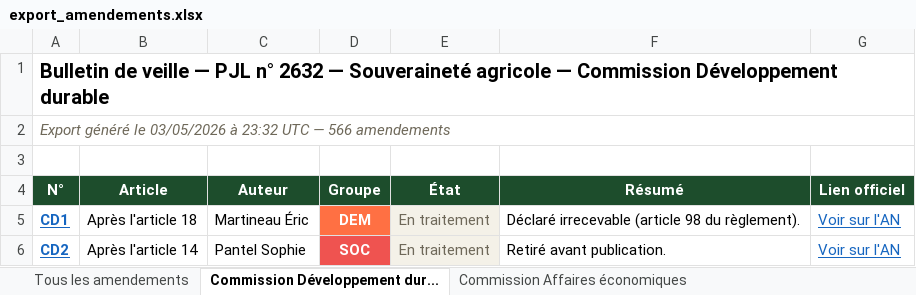
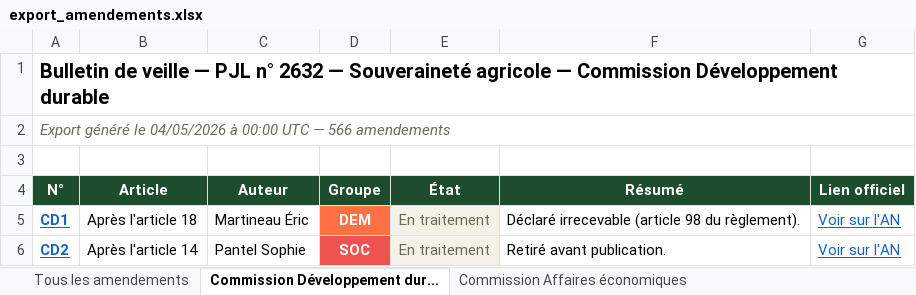
Before and after one commit to Aspidistra2001/pjl-souverainete-agricole, an Excel workbook: data/export_amendements.xlsx, sheet Commission Développement dur..., drawn as a sheet; only a part is shown; values as stored, in another font and other column widths than the file's, no borders; the diff names each change by its address in the sheet, - before the commit and + after, or states it on an @@ line.

```diff
--- a/data/export_amendements.xlsx (sheet Commission Développement dur...)
+++ b/data/export_amendements.xlsx (sheet Commission Développement dur...)
-A2 (N°): …généré le 03/05/2026 à 23:32 UTC —…
+A2 (N°): …généré le 04/05/2026 à 00:00 UTC —…
```
Also changed, not shown: sheet Commission Affaires économiques, sheet Tous les amendements, 2 other files.
